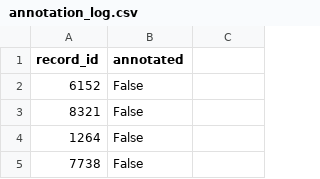
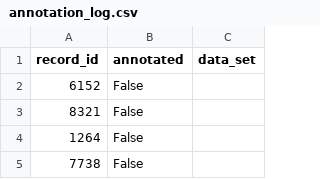
Before and after one commit to dcr-unibe-ch/PsyNamic, a CSV file: data/prodigy_inputs/annotation_logs/annotation_log.csv, drawn as a sheet; only a part is shown; the diff names each change by its address in the sheet, - before the commit and + after, or states it on an @@ line.

Commit message:
Update dataset

```diff
--- a/data/prodigy_inputs/annotation_logs/annotation_log.csv
+++ b/data/prodigy_inputs/annotation_logs/annotation_log.csv
-C1: (empty)
+C1: data_set
```
Also changed, not shown: 5 other files.
